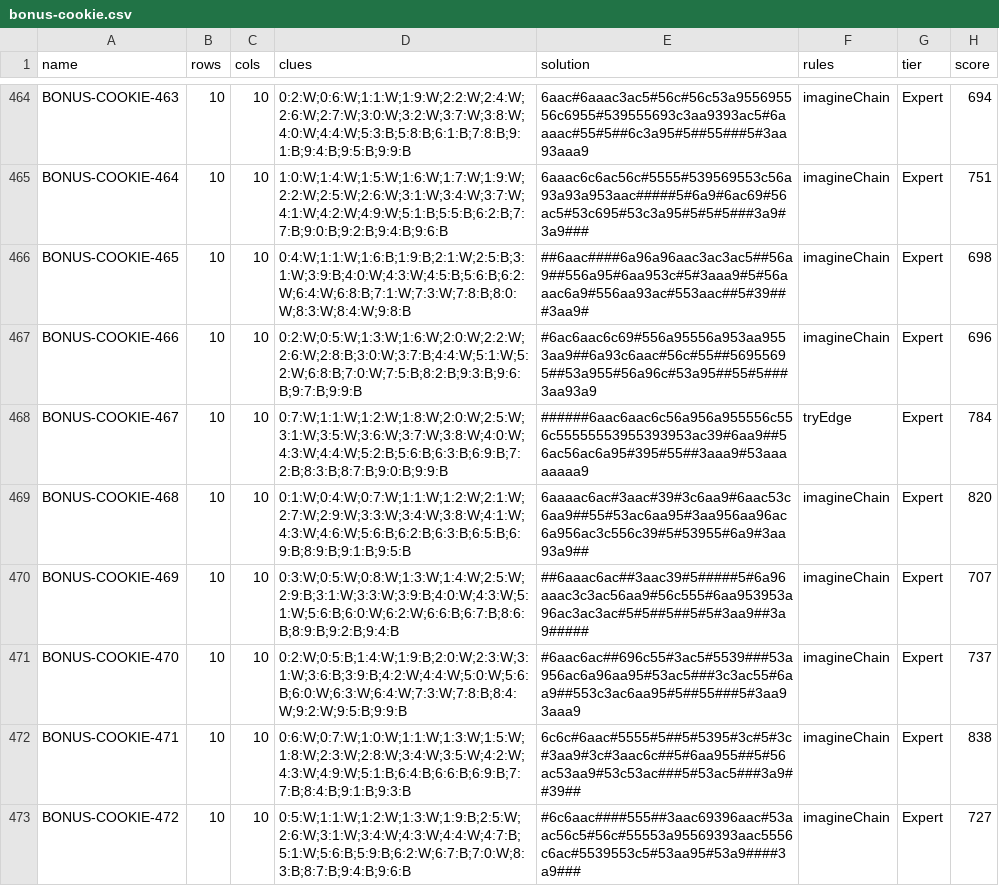
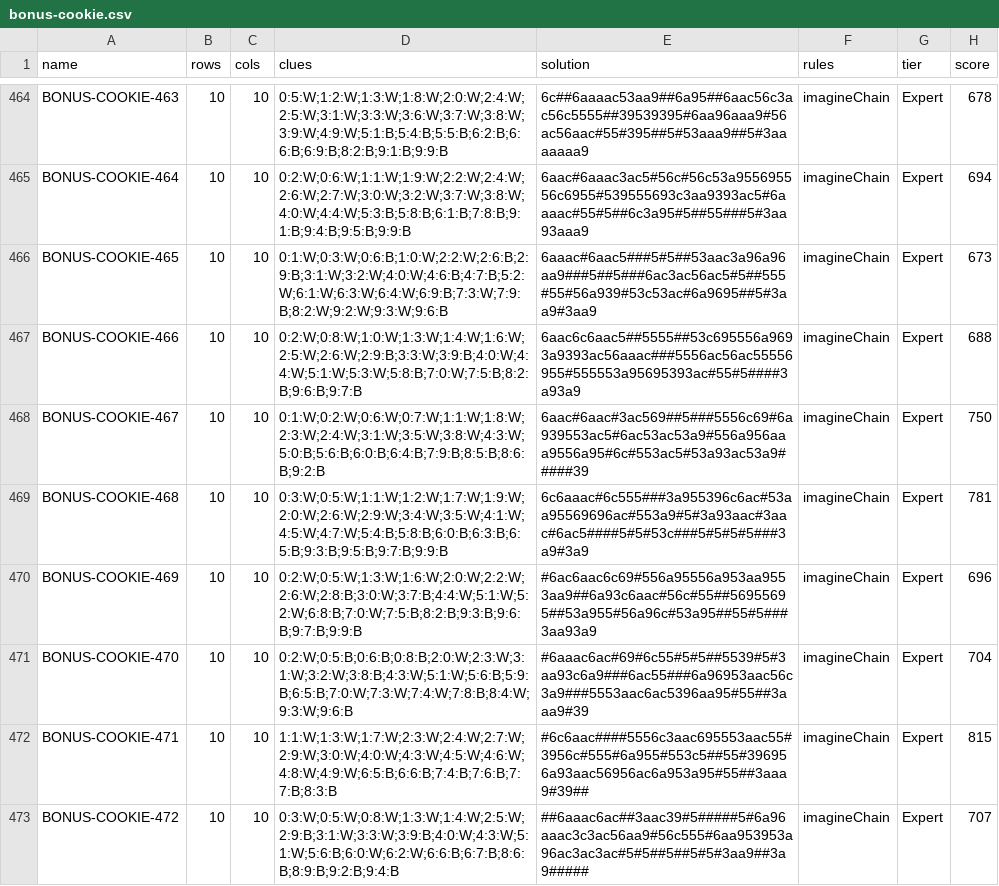
Before and after one commit to JoshMermel/loops, a CSV file: data/bonus-cookie.csv, drawn as a sheet; only a part is shown, gaps mark what is left out; the diff covers the shown part only; the diff names each change by its address in the sheet, - before the commit and + after, or states it on an @@ line.

```diff
--- a/data/bonus-cookie.csv
+++ b/data/bonus-cookie.csv
-D464 (clues): 0:2:W;0:6:W;1:1:W;1:9:W;2:2:W;2:4:W;2:6:W;2:7:W;3:0:W;3:2:W;3:7:W;3:8:W;4:0:W;4:4:W;5:3:B;5:8:B;6:1:B;7:8:B;9:1:B;9:4:B;9:5:B;9:9:B
+D464 (clues): 0:5:W;1:2:W;1:3:W;1:8:W;2:0:W;2:4:W;2:5:W;3:1:W;3:3:W;3:6:W;3:7:W;3:8:W;3:9:W;4:9:W;5:1:B;5:4:B;5:5:B;6:2:B;6:6:B;6:9:B;8:2:B;9:1:B;9:9:B
-E464 (solution): 6aac#6aaac3ac5#56c#56c53a955695556c6955#539555693c3aa9393ac5#6aaaac#55#5##6c3a95#5##55###5#3aa93aaa9
+E464 (solution): 6c##6aaaac53aa9##6a95##6aac56c3ac56c5555##39539395#6aa96aaa9#56ac56aac#55#395##5#53aaa9##5#3aaaaaaa9
-H464 (score): 694
+H464 (score): 678
-D465 (clues): 1:0:W;1:4:W;1:5:W;1:6:W;1:7:W;1:9:W;2:2:W;2:5:W;2:6:W;3:1:W;3:4:W;3:7:W;4:1:W;4:2:W;4:9:W;5:1:B;5:5:B;6:2:B;7:7:B;9:0:B;9:2:B;9:4:B;9:6:B
+D465 (clues): 0:2:W;0:6:W;1:1:W;1:9:W;2:2:W;2:4:W;2:6:W;2:7:W;3:0:W;3:2:W;3:7:W;3:8:W;4:0:W;4:4:W;5:3:B;5:8:B;6:1:B;7:8:B;9:1:B;9:4:B;9:5:B;9:9:B
-E465 (solution): 6aaac6c6ac56c#5555#539569553c56a93a93a953aac#####5#6a9#6ac69#56ac5#53c695#53c3a95#5#5#5###3a9#3a9###
+E465 (solution): 6aac#6aaac3ac5#56c#56c53a955695556c6955#539555693c3aa9393ac5#6aaaac#55#5##6c3a95#5##55###5#3aa93aaa9
-H465 (score): 751
+H465 (score): 694
-D466 (clues): 0:4:W;1:1:W;1:6:B;1:9:B;2:1:W;2:5:B;3:1:W;3:9:B;4:0:W;4:3:W;4:5:B;5:6:B;6:2:W;6:4:W;6:8:B;7:1:W;7:3:W;7:8:B;8:0:W;8:3:W;8:4:W;9:8:B
+D466 (clues): 0:1:W;0:3:W;0:6:B;1:0:W;2:2:W;2:6:B;2:9:B;3:1:W;3:2:W;4:0:W;4:6:B;4:7:B;5:2:W;6:1:W;6:3:W;6:4:W;6:9:B;7:3:W;7:9:B;8:2:W;9:2:W;9:3:W;9:6:B
-E466 (solution): ##6aac####6a96a96aac3ac3ac5##56a9##556a95#6aa953c#5#3aaa9#5#56aaac6a9#556aa93ac#553aac##5#39###3aa9#
+E466 (solution): 6aaac#6aac5###5#5##53aac3a96a96aa9###5##5###6ac3ac56ac5#5##555#55#56a939#53c53ac#6a9695##5#3aa9#3aa9
-H466 (score): 698
+H466 (score): 673
-D467 (clues): 0:2:W;0:5:W;1:3:W;1:6:W;2:0:W;2:2:W;2:6:W;2:8:B;3:0:W;3:7:B;4:4:W;5:1:W;5:2:W;6:8:B;7:0:W;7:5:B;8:2:B;9:3:B;9:6:B;9:7:B;9:9:B
+D467 (clues): 0:2:W;0:8:W;1:0:W;1:3:W;1:4:W;1:6:W;2:5:W;2:6:W;2:9:B;3:3:W;3:9:B;4:0:W;4:4:W;5:1:W;5:3:W;5:8:B;7:0:W;7:5:B;8:2:B;9:6:B;9:7:B
-E467 (solution): #6ac6aac6c69#556a95556a953aa9553aa9##6a93c6aac#56c#55##56955695##53a955#56a96c#53a95##55#5###3aa93a9
+E467 (solution): 6aac6c6aac5##5555##53c695556a9693a9393ac56aaac###5556ac56ac55556955#555553a95695393ac#55#5####3a93a9
-H467 (score): 696
+H467 (score): 688
-D468 (clues): 0:7:W;1:1:W;1:2:W;1:8:W;2:0:W;2:5:W;3:1:W;3:5:W;3:6:W;3:7:W;3:8:W;4:0:W;4:3:W;4:4:W;5:2:B;5:6:B;6:3:B;6:9:B;7:2:B;8:3:B;8:7:B;9:0:B;9:9:B
+D468 (clues): 0:1:W;0:2:W;0:6:W;0:7:W;1:1:W;1:8:W;2:3:W;2:4:W;3:1:W;3:5:W;3:8:W;4:3:W;5:0:B;5:6:B;6:0:B;6:4:B;7:9:B;8:5:B;8:6:B;9:2:B
-E468 (solution): ######6aac6aac6c56a956a955556c556c55555553955393953ac39#6aa9##56ac56ac6a95#395#55##3aaa9#53aaaaaaaa9
+E468 (solution): 6aac#6aac#3ac569##5###5556c69#6a939553ac5#6ac53ac53a9#556a956aaa9556a95#6c#553ac5#53a93ac53a9#####39
-F468 (rules): tryEdge
+F468 (rules): imagineChain
-H468 (score): 784
+H468 (score): 750
-D469 (clues): 0:1:W;0:4:W;0:7:W;1:1:W;1:2:W;2:1:W;2:7:W;2:9:W;3:3:W;3:4:W;3:8:W;4:1:W;4:3:W;4:6:W;5:6:B;6:2:B;6:3:B;6:5:B;6:9:B;8:9:B;9:1:B;9:5:B
+D469 (clues): 0:3:W;0:5:W;1:1:W;1:2:W;1:7:W;1:9:W;2:0:W;2:6:W;2:9:W;3:4:W;3:5:W;4:1:W;4:5:W;4:7:W;5:4:B;5:8:B;6:0:B;6:3:B;6:5:B;9:3:B;9:5:B;9:7:B;9:9:B
-E469 (solution): 6aaaac6ac#3aac#39#3c6aa9#6aac53c6aa9##55#53ac6aa95#3aa956aa96ac6a956ac3c556c39#5#53955#6a9#3aa93a9##
+E469 (solution): 6c6aaac#6c555###3a955396c6ac#53aa95569696ac#553a9#5#3a93aac#3aac#6ac5####5#5#53c###5#5#5#5###3a9#3a9
-H469 (score): 820
+H469 (score): 781
-D470 (clues): 0:3:W;0:5:W;0:8:W;1:3:W;1:4:W;2:5:W;2:9:B;3:1:W;3:3:W;3:9:B;4:0:W;4:3:W;5:1:W;5:6:B;6:0:W;6:2:W;6:6:B;6:7:B;8:6:B;8:9:B;9:2:B;9:4:B
+D470 (clues): 0:2:W;0:5:W;1:3:W;1:6:W;2:0:W;2:2:W;2:6:W;2:8:B;3:0:W;3:7:B;4:4:W;5:1:W;5:2:W;6:8:B;7:0:W;7:5:B;8:2:B;9:3:B;9:6:B;9:7:B;9:9:B
-E470 (solution): ##6aaac6ac##3aac39#5#####5#6a96aaac3c3ac56aa9#56c555#6aa953953a96ac3ac3ac#5#5##5##5#5#3aa9##3a9#####
+E470 (solution): #6ac6aac6c69#556a95556a953aa9553aa9##6a93c6aac#56c#55##56955695##53a955#56a96c#53a95##55#5###3aa93a9
-H470 (score): 707
+H470 (score): 696
-D471 (clues): 0:2:W;0:5:B;1:4:W;1:9:B;2:0:W;2:3:W;3:1:W;3:6:B;3:9:B;4:2:W;4:4:W;5:0:W;5:6:B;6:0:W;6:3:W;6:4:W;7:3:W;7:8:B;8:4:W;9:2:W;9:5:B;9:9:B
+D471 (clues): 0:2:W;0:5:B;0:6:B;0:8:B;2:0:W;2:3:W;3:1:W;3:2:W;3:8:B;4:3:W;5:1:W;5:6:B;5:9:B;6:5:B;7:0:W;7:3:W;7:4:W;7:8:B;8:4:W;9:3:W;9:6:B
-E471 (solution): #6aac6ac##696c55#3ac5#5539###53a956ac6a96aa95#53ac5###3c3ac55#6aa9##553c3ac6aa95#5##55###5#3aa93aaa9
+E471 (solution): #6aaac6ac#69#6c55#5#5##5539#5#3aa93c6a9###6ac55###6a96953aac56c3a9###5553aac6ac5396aa95#55##3aaa9#39
-H471 (score): 737
+H471 (score): 704
-D472 (clues): 0:6:W;0:7:W;1:0:W;1:1:W;1:3:W;1:5:W;1:8:W;2:3:W;2:8:W;3:4:W;3:5:W;4:2:W;4:3:W;4:9:W;5:1:B;6:4:B;6:6:B;6:9:B;7:7:B;8:4:B;9:1:B;9:3:B
+D472 (clues): 1:1:W;1:3:W;1:7:W;2:3:W;2:4:W;2:7:W;2:9:W;3:0:W;4:0:W;4:3:W;4:5:W;4:6:W;4:8:W;4:9:W;6:5:B;6:6:B;7:4:B;7:6:B;7:7:B;8:3:B
-E472 (solution): 6c6c#6aac#5555#5##5#5395#3c#5#3c#3aa9#3c#3aac6c##5#6aa955##5#56ac53aa9#53c53ac###5#53ac5###3a9##39##
+E472 (solution): #6c6aac####5556c3aac695553aac55#3956c#555#6a955#553c5##55#396956a93aac56956ac6a953a95#55##3aaa9#39##
-H472 (score): 838
+H472 (score): 815
-D473 (clues): 0:5:W;1:1:W;1:2:W;1:3:W;1:9:B;2:5:W;2:6:W;3:1:W;3:4:W;4:3:W;4:4:W;4:7:B;5:1:W;5:6:B;5:9:B;6:2:W;6:7:B;7:0:W;8:3:B;8:7:B;9:4:B;9:6:B
+D473 (clues): 0:3:W;0:5:W;0:8:W;1:3:W;1:4:W;2:5:W;2:9:B;3:1:W;3:3:W;3:9:B;4:0:W;4:3:W;5:1:W;5:6:B;6:0:W;6:2:W;6:6:B;6:7:B;8:6:B;8:9:B;9:2:B;9:4:B
-E473 (solution): #6c6aac####555##3aac69396aac#53aac56c5#56c#55553a95569393aac5556c6ac#5539553c5#53aa95#53a9####3a9###
+E473 (solution): ##6aaac6ac##3aac39#5#####5#6a96aaac3c3ac56aa9#56c555#6aa953953a96ac3ac3ac#5#5##5##5#5#3aa9##3a9#####
-H473 (score): 727
+H473 (score): 707
```
Also changed, not shown: 122 edited cells elsewhere in this file, data/12x12-expert.csv, data/12x20.csv, 11 other files.
